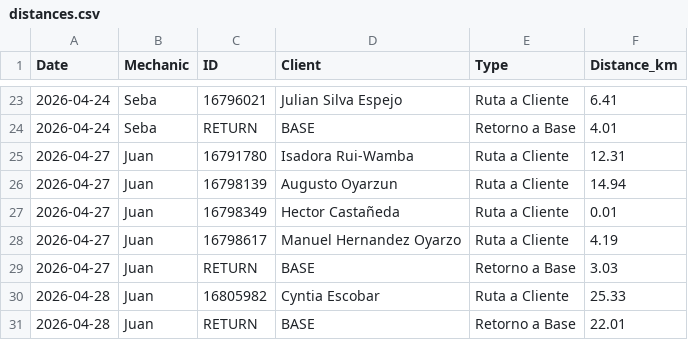
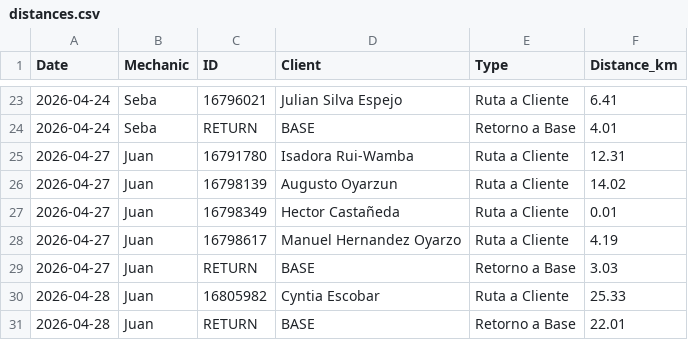
Before and after one commit to worldofvitox/mapa-diario, a CSV file: distances.csv, drawn as a sheet; only a part is shown, gaps mark what is left out.

```diff
--- a/distances.csv
+++ b/distances.csv
@@ -25,3 +25,3 @@ Date,Mechanic,ID,Client,Type,Distance_km
 2026-04-27,Juan,16791780,Isadora Rui-Wamba,Ruta a Cliente,12.31
-2026-04-27,Juan,16798139,Augusto Oyarzun,Ruta a Cliente,14.94
+2026-04-27,Juan,16798139,Augusto Oyarzun,Ruta a Cliente,14.02
 2026-04-27,Juan,16798349,Hector Castañeda,Ruta a Cliente,0.01
```
Also changed, not shown: 8 other files.
